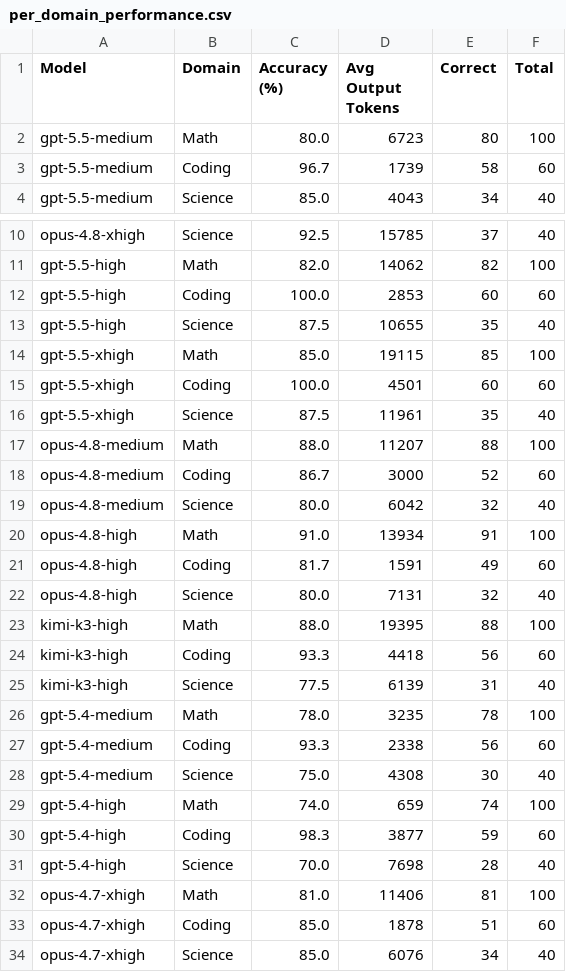
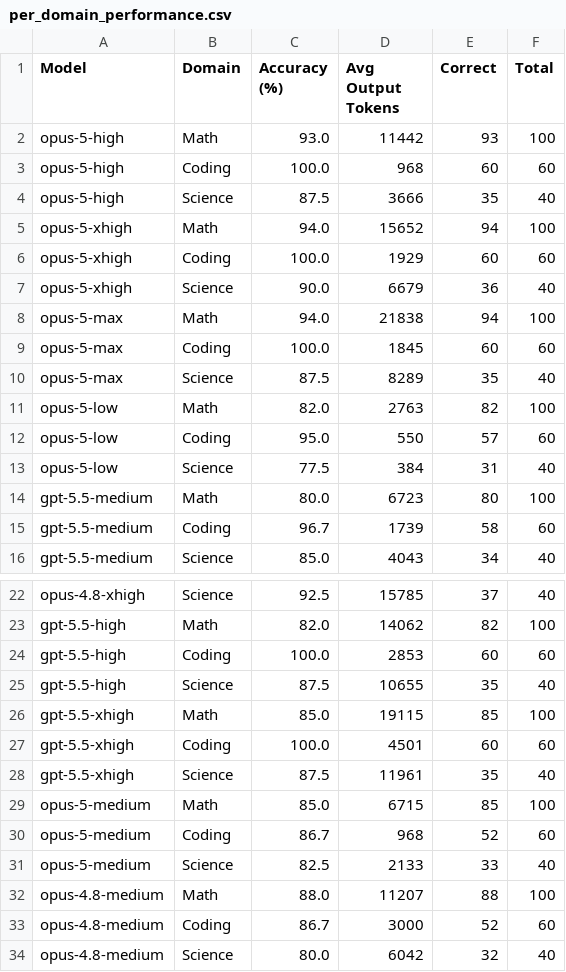
Before and after one commit to OckBench/OckBench.github.io, a CSV file: static/data/per_domain_performance.csv, drawn as a sheet; only a part is shown, gaps mark what is left out; the shorter side is filled out with more unchanged rows.

```diff
--- a/static/data/per_domain_performance.csv
+++ b/static/data/per_domain_performance.csv
@@ -1,2 +1,14 @@
 Model,Domain,Accuracy (%),Avg Output Tokens,Correct,Total
+opus-5-high,Math,93.0,11442,93,100
+opus-5-high,Coding,100.0,968,60,60
+opus-5-high,Science,87.5,3666,35,40
+opus-5-xhigh,Math,94.0,15652,94,100
+opus-5-xhigh,Coding,100.0,1929,60,60
+opus-5-xhigh,Science,90.0,6679,36,40
+opus-5-max,Math,94.0,21838,94,100
+opus-5-max,Coding,100.0,1845,60,60
+opus-5-max,Science,87.5,8289,35,40
+opus-5-low,Math,82.0,2763,82,100
+opus-5-low,Coding,95.0,550,57,60
+opus-5-low,Science,77.5,384,31,40
 gpt-5.5-medium,Math,80.0,6723,80,100
@@ -16,2 +28,5 @@ gpt-5.5-xhigh,Coding,100.0,4501,60,60
 gpt-5.5-xhigh,Science,87.5,11961,35,40
+opus-5-medium,Math,85.0,6715,85,100
+opus-5-medium,Coding,86.7,968,52,60
+opus-5-medium,Science,82.5,2133,33,40
 opus-4.8-medium,Math,88.0,11207,88,100
```
Also changed, not shown: static/data/top200_model_performance.csv, 3 other files.
